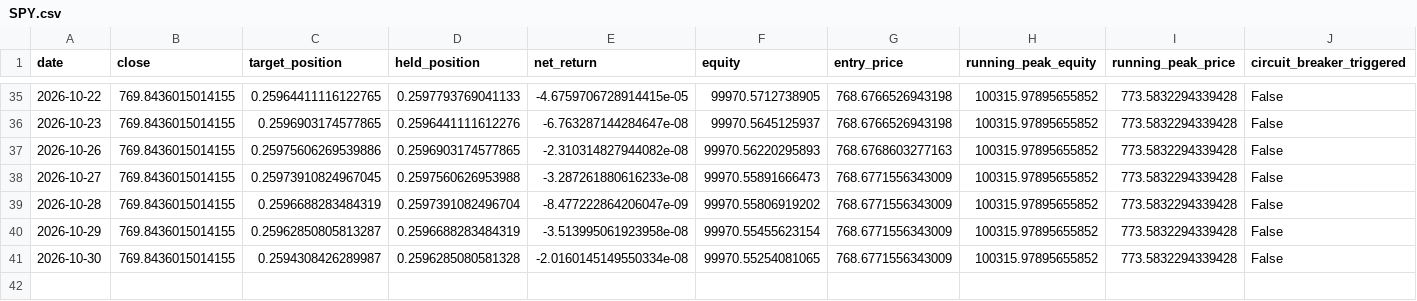
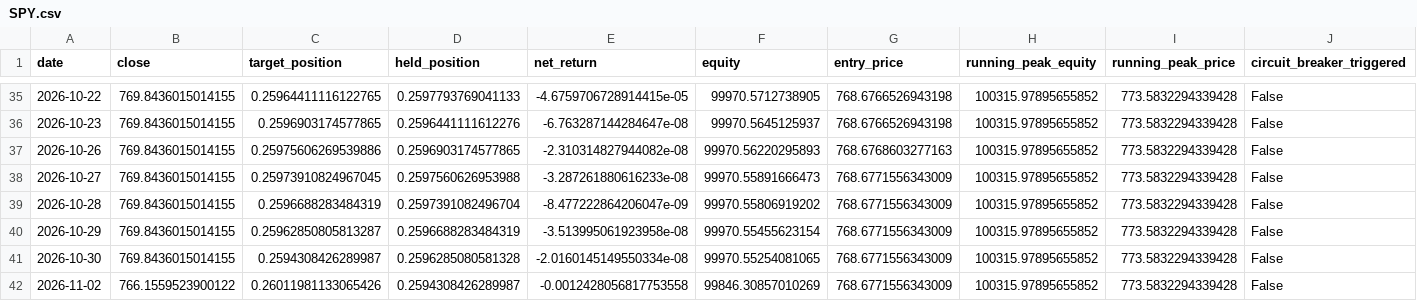
Before and after one commit to fuubr/PROJETO-QUANT, a CSV file: paper_trading/state/SPY.csv, drawn as a sheet; only a part is shown, gaps mark what is left out; rows hold the shown columns only; the diff names each change by its address in the sheet, - before the commit and + after, or states it on an @@ line.

```diff
--- a/paper_trading/state/SPY.csv
+++ b/paper_trading/state/SPY.csv
+row 42: 2026-11-02 | 766.1559523900122 | 0.26011981133065426 | 0.2594308426289987 | -0.0012428056817753558 | 99846.30857010269 | 768.6771556343009 | 100315.97895655852 | 773.5832294339428 | False
```
Also changed, not shown: paper_trading/state/AAPL.csv, paper_trading/state/AAPL__buyhold.csv, 9 other files.
